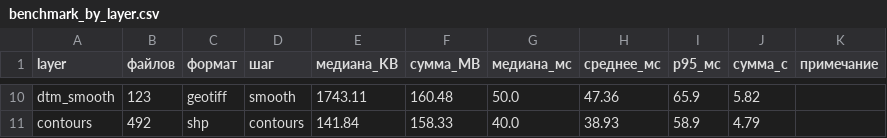
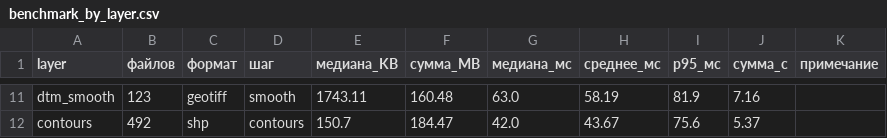
Before and after one commit to zayservl/SIMA_WEB, a CSV file: backend/benchmarks/results/benchmark_by_layer.csv, drawn as a sheet; only a part is shown, gaps mark what is left out; addresses are those after the commit; the diff covers the shown part only; the diff names each change by its address in the sheet, - before the commit and + after, or states it on an @@ line.

```diff
--- a/backend/benchmarks/results/benchmark_by_layer.csv
+++ b/backend/benchmarks/results/benchmark_by_layer.csv
-G11 (медиана_мс): 50.0
+G11 (медиана_мс): 63.0
-H11 (среднее_мс): 47.36
+H11 (среднее_мс): 58.19
-I11 (p95_мс): 65.9
+I11 (p95_мс): 81.9
-J11 (сумма_с): 5.82
+J11 (сумма_с): 7.16
-E12 (медиана_KB): 141.84
+E12 (медиана_KB): 150.7
-F12 (сумма_MB): 158.33
+F12 (сумма_MB): 184.47
-G12 (медиана_мс): 40.0
+G12 (медиана_мс): 42.0
-H12 (среднее_мс): 38.93
+H12 (среднее_мс): 43.67
-I12 (p95_мс): 58.9
+I12 (p95_мс): 75.6
-J12 (сумма_с): 4.79
+J12 (сумма_с): 5.37
```
Also changed, not shown: 3 added rows, 2 removed rows and 24 edited cells elsewhere in this file, backend/benchmarks/results/benchmark_tiles.csv, 1 other file.
